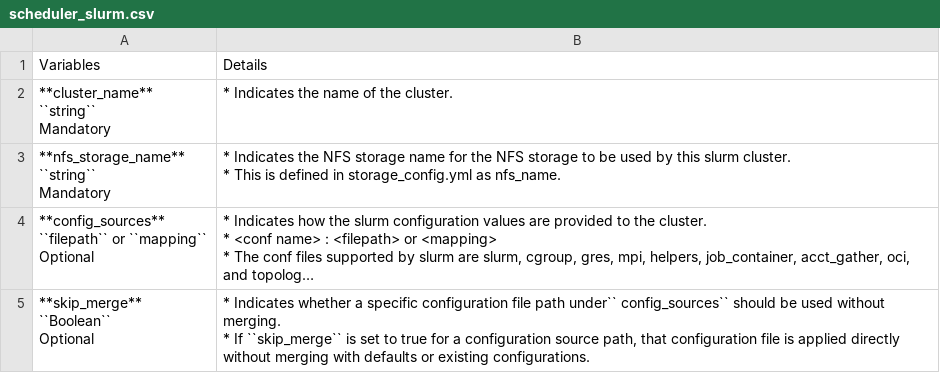
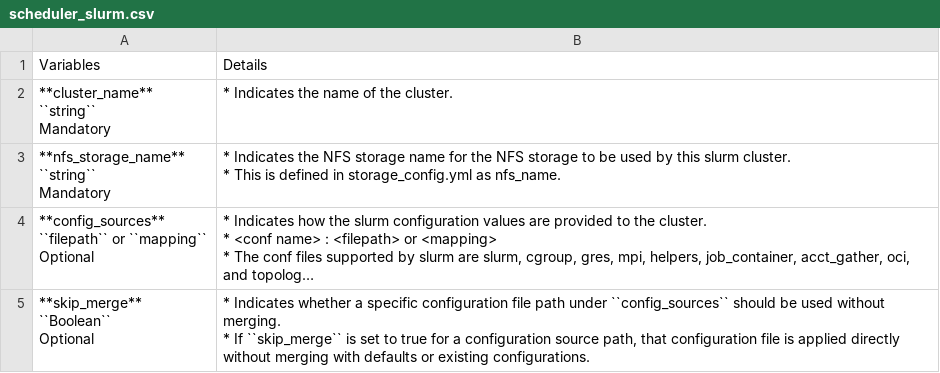
Before and after one commit to dell/omnia-containers, a CSV file: docs/source/Tables/scheduler_slurm.csv, drawn as a sheet; long unchanged cells end in …; the diff names each change by its address in the sheet, - before the commit and + after, or states it on an @@ line.

Commit message:
slurm input params

```diff
--- a/docs/source/Tables/scheduler_slurm.csv
+++ b/docs/source/Tables/scheduler_slurm.csv
-B5: …file path under`` config_sources`` should be…
+B5: …file path under ``config_sources`` should be…
```
